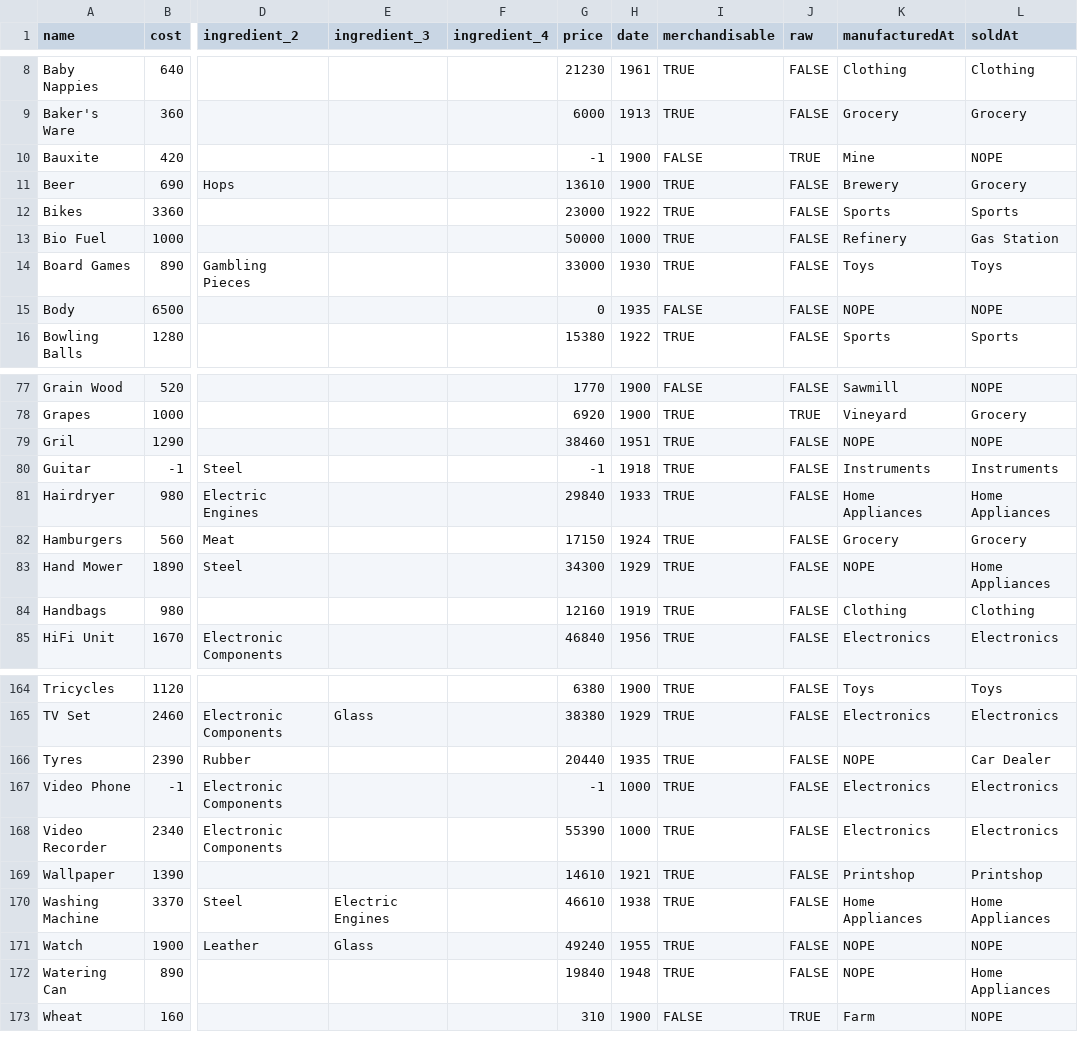
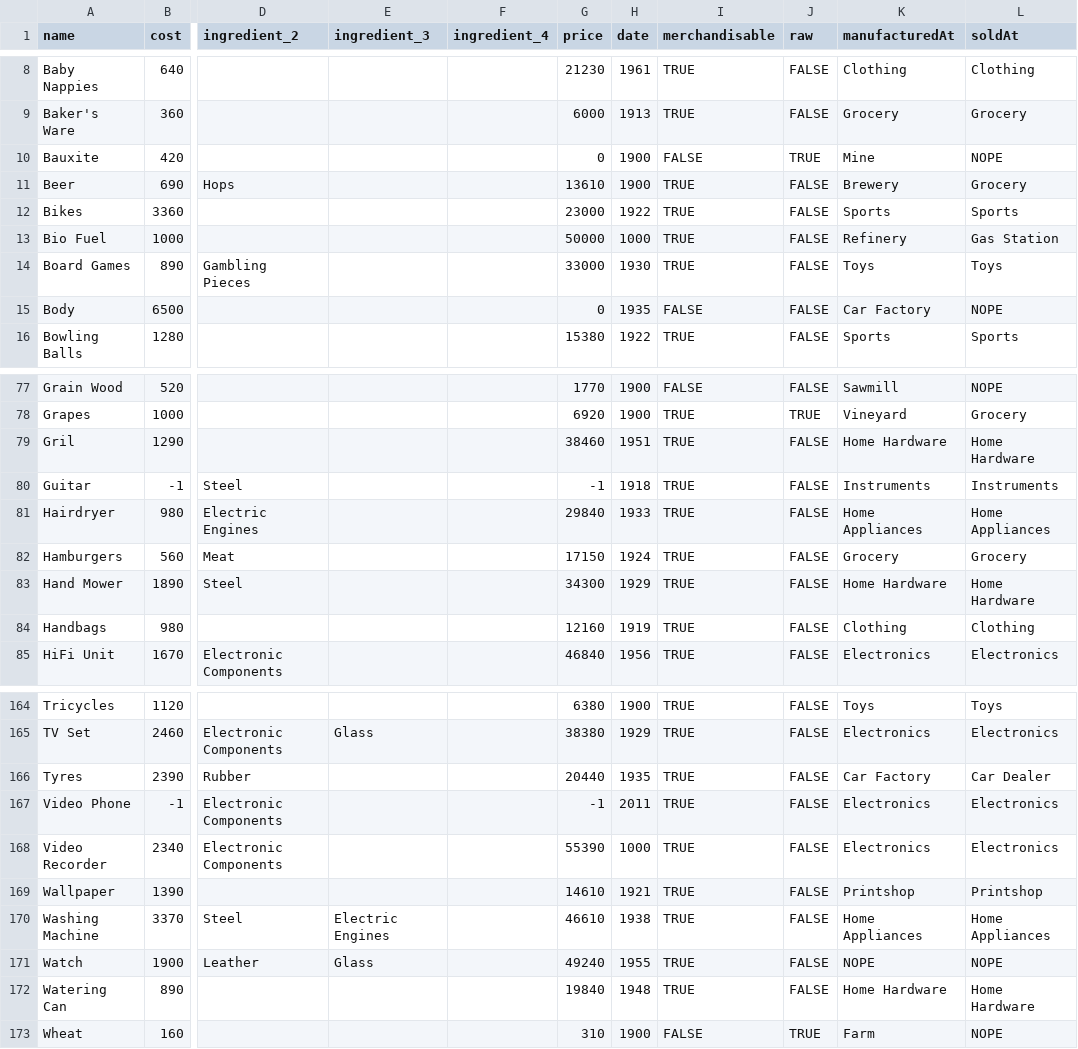
Before and after one commit to kubarium/industry-giant-2, a CSV file: src/data.csv, drawn as a sheet; only a part is shown, gaps mark what is left out; the diff covers the shown part only; the diff names each change by its address in the sheet, - before the commit and + after, or states it on an @@ line.

```diff
--- a/src/data.csv
+++ b/src/data.csv
-G10 (price): -1
+G10 (price): 0
-K15 (manufacturedAt): NOPE
+K15 (manufacturedAt): Car Factory
-K79 (manufacturedAt): NOPE
+K79 (manufacturedAt): Home Hardware
-L79 (soldAt): NOPE
+L79 (soldAt): Home Hardware
-K83 (manufacturedAt): NOPE
+K83 (manufacturedAt): Home Hardware
-L83 (soldAt): Home Appliances
+L83 (soldAt): Home Hardware
-K166 (manufacturedAt): NOPE
+K166 (manufacturedAt): Car Factory
-H167 (date): 1000
+H167 (date): 2011
-K172 (manufacturedAt): NOPE
+K172 (manufacturedAt): Home Hardware
-L172 (soldAt): Home Appliances
+L172 (soldAt): Home Hardware
```
Also changed, not shown: 20 edited cells elsewhere in this file, 2 other files.
